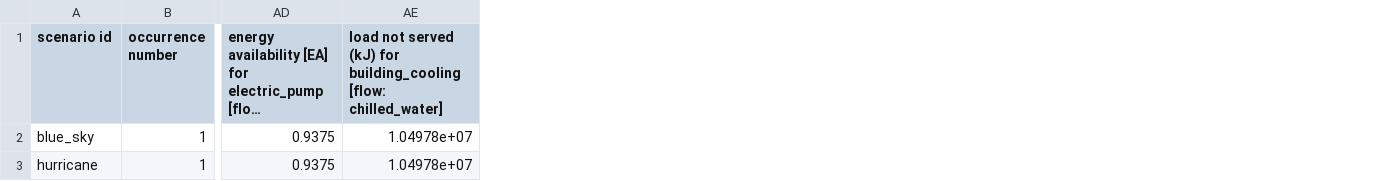
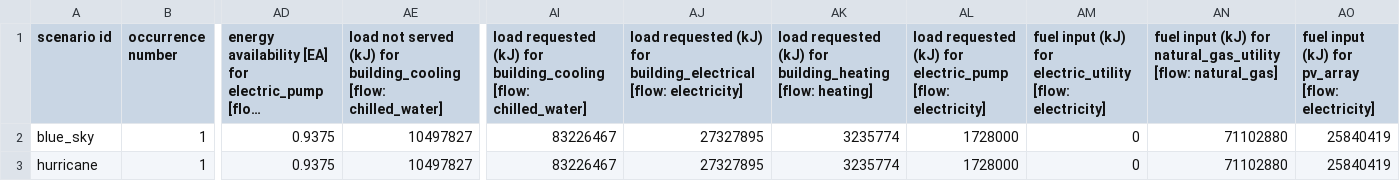
Before and after one commit to bigladder/erin, a CSV file: docs/examples/ex40-stats.csv, drawn as a sheet; only a part is shown, gaps mark what is left out; long unchanged cells end in …; the diff names each change by its address in the sheet, - before the commit and + after, or states it on an @@ line.

```diff
--- a/docs/examples/ex40-stats.csv
+++ b/docs/examples/ex40-stats.csv
+column AI, rows 1-3: load requested (kJ) for building_cooling [flow: chilled_water] | 83226467 | 83226467
+column AJ, rows 1-3: load requested (kJ) for building_electrical [flow: electricity] | 27327895 | 27327895
+column AK, rows 1-3: load requested (kJ) for building_heating [flow: heating] | 3235774 | 3235774
+column AL, rows 1-3: load requested (kJ) for electric_pump [flow: electricity] | 1728000 | 1728000
+column AM, rows 1-3: fuel input (kJ) for electric_utility [flow: electricity] | 0 | 0
+column AN, rows 1-3: fuel input (kJ) for natural_gas_utility [flow: natural_gas] | 71102880 | 71102880
+column AO, rows 1-3: fuel input (kJ) for pv_array [flow: electricity] | 25840419 | 25840419
-AE2:AE3: 1.04978e+07
+AE2:AE3: 10497827
```
Also changed, not shown: docs/examples/ex03-stats.csv, docs/examples/ex06-stats.csv, 41 other files.
